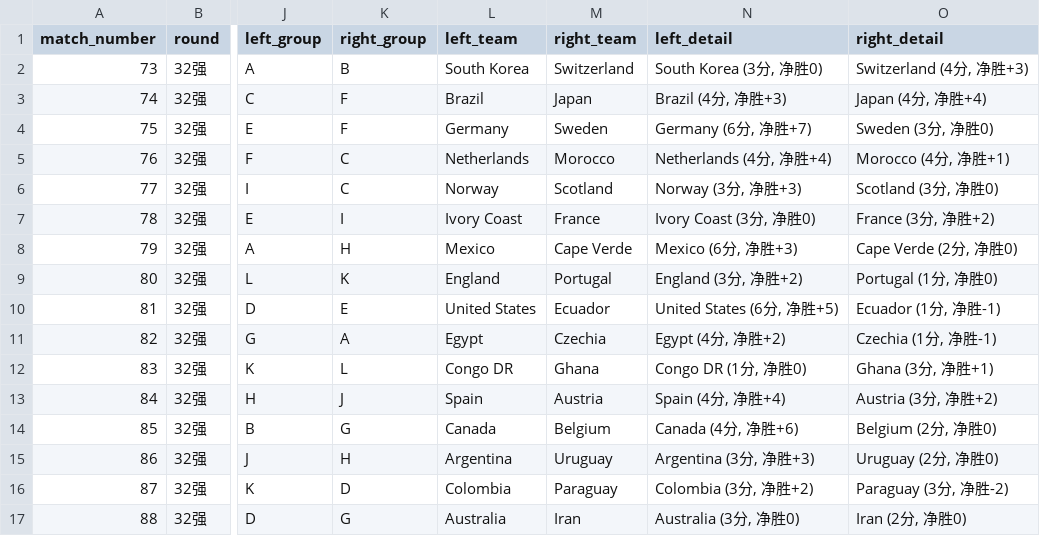
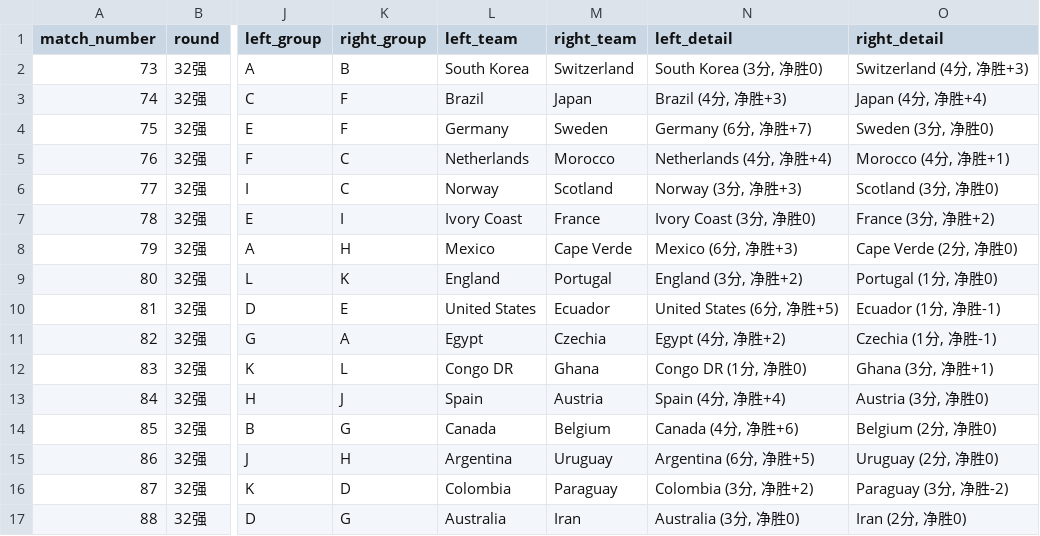
Before and after one commit to fcbhuai-afk/worldcup26, a CSV file: data/processed/knockout_round32_simulation.csv, drawn as a sheet; only a part is shown, gaps mark what is left out; the diff names each change by its address in the sheet, - before the commit and + after, or states it on an @@ line.

```diff
--- a/data/processed/knockout_round32_simulation.csv
+++ b/data/processed/knockout_round32_simulation.csv
-O13 (right_detail): Austria (3分, 净胜+2)
+O13 (right_detail): Austria (3分, 净胜0)
-N15 (left_detail): Argentina (3分, 净胜+3)
+N15 (left_detail): Argentina (6分, 净胜+5)
```
Also changed, not shown: data/processed/match_analysis.csv, data/processed/matches.csv, 7 other files.
